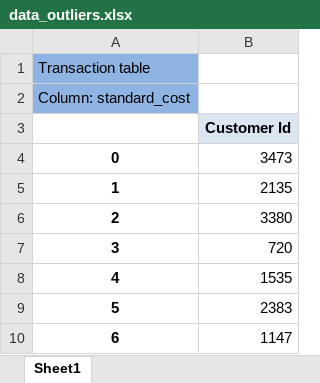
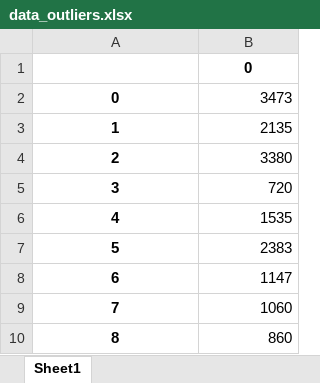
Before and after one commit to prashantlal56/KPMG_virtual_internship, an Excel workbook: data_outliers.xlsx, sheet Sheet1, drawn as a sheet; only a part is shown; the shorter side is filled out with more unchanged rows; values as stored, in another font and other column widths than the file's, no borders; removed rows and columns are numbered as before the commit, all else as after; the diff names each change by its address in the sheet, - before the commit and + after, or states it on an @@ line.

```diff
--- a/data_outliers.xlsx (sheet Sheet1)
+++ b/data_outliers.xlsx (sheet Sheet1)
-row 1: Transaction table
-row 2: Column: standard_cost
-B1: Customer Id
+B1: 0
-B1 fill: #DCE6F2
+B1 fill: none
```
Also changed, not shown: 5 other files.
